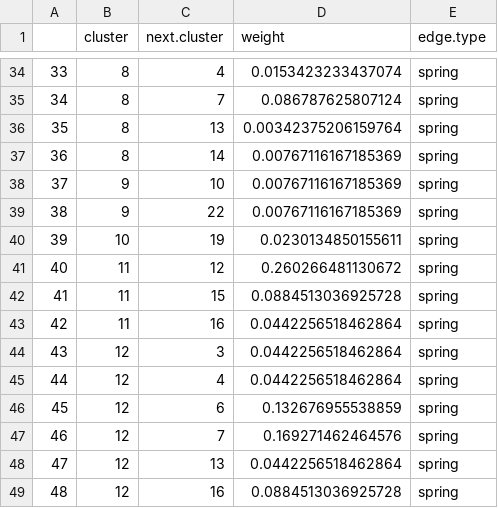
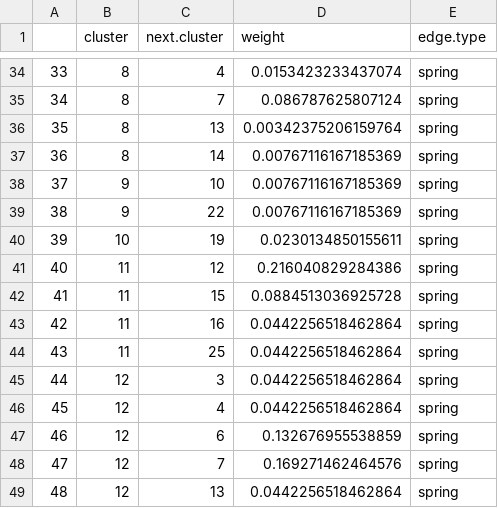
Before and after one commit to Pjefferyi/Blackpoll_Warbler_migration_network_Git, a CSV file: Network_construction/Spring.edge.weights.csv, drawn as a sheet; only a part is shown, gaps mark what is left out; the shorter side is filled out with more unchanged rows; addresses are those after the commit; the diff covers the shown part only; the diff names each change by its address in the sheet, - before the commit and + after, or states it on an @@ line.

```diff
--- a/Network_construction/Spring.edge.weights.csv
+++ b/Network_construction/Spring.edge.weights.csv
-D41 (weight): 0.260266481130672
+D41 (weight): 0.216040829284386
+row 44: 43 | 11 | 25 | 0.0442256518462864 | spring
@@ column A renumbered between rows 45 and 64 @@
```
Also changed, not shown: 21 added rows elsewhere in this file, Network_construction/Fall.edge.weights.csv, Network_construction/Fall.node.metadata.csv, 10 other files.
